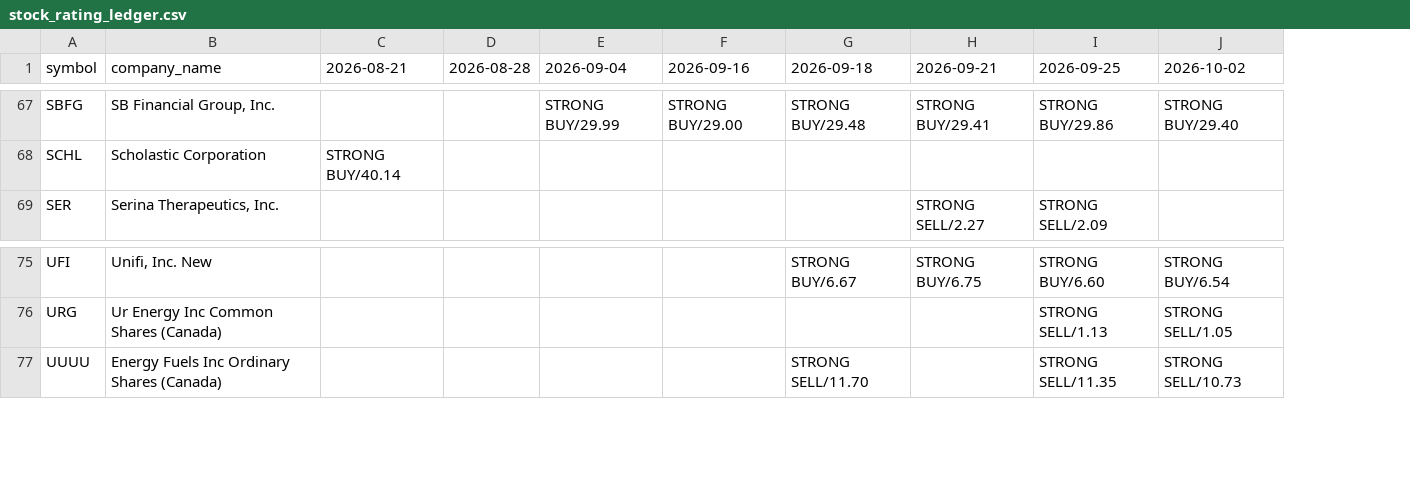
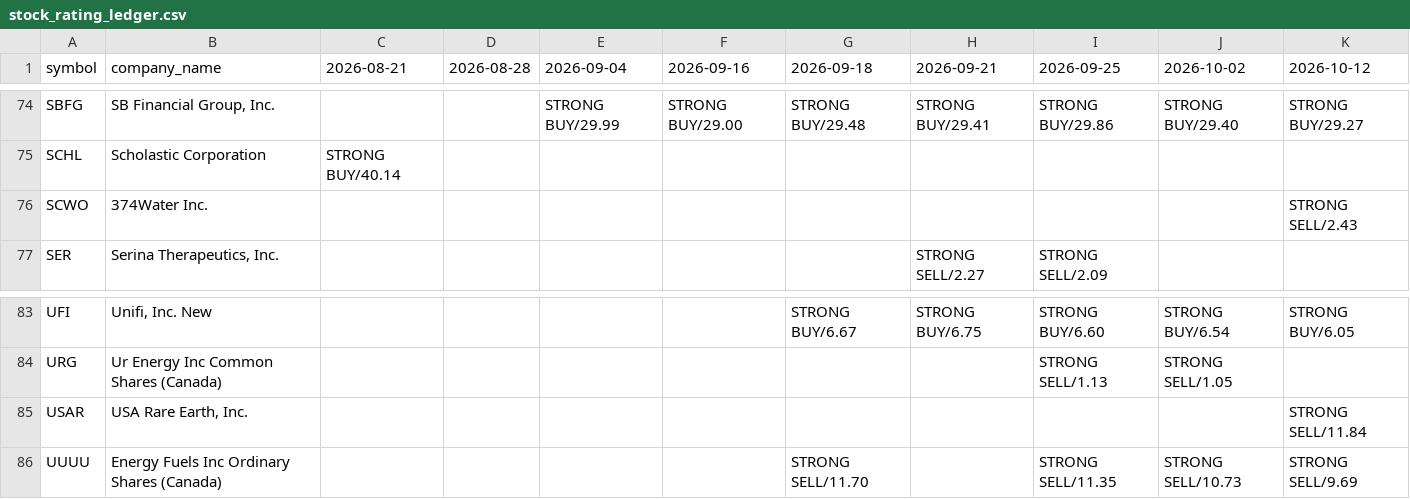
Before and after one commit to coop1st/stocks-research-pipeline, a CSV file: data/github_sync/weekly_ratings_ledger/stock_rating_ledger.csv, drawn as a sheet; only a part is shown, gaps mark what is left out; the diff covers the shown part only; the diff names each change by its address in the sheet, - before the commit and + after, or states it on an @@ line.

```diff
--- a/data/github_sync/weekly_ratings_ledger/stock_rating_ledger.csv
+++ b/data/github_sync/weekly_ratings_ledger/stock_rating_ledger.csv
+column K (2026-10-12), row 74: STRONG BUY/29.27; row 83: STRONG BUY/6.05; row 86: STRONG SELL/9.69
+row 76: SCWO | 374Water Inc. |  |  |  |  |  |  |  |  | STRONG SELL/2.43
+row 85: USAR | USA Rare Earth, Inc. |  |  |  |  |  |  |  |  | STRONG SELL/11.84
```
Also changed, not shown: 7 added rows elsewhere in this file.
